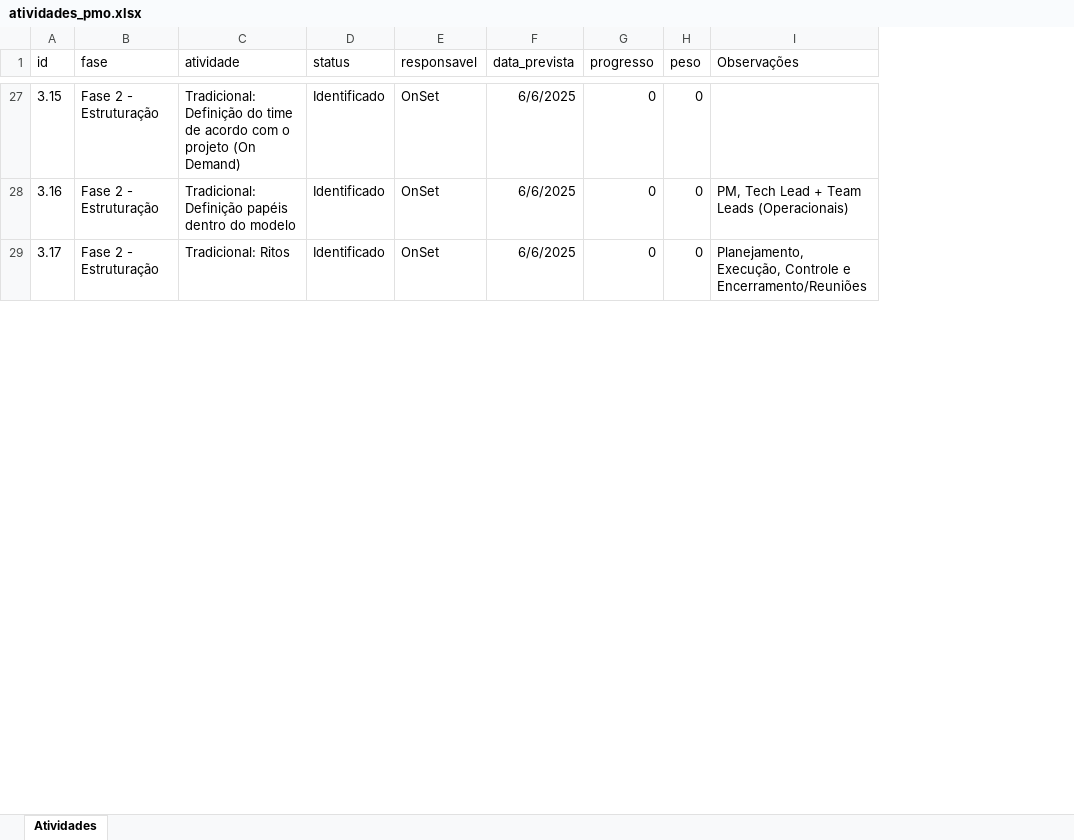
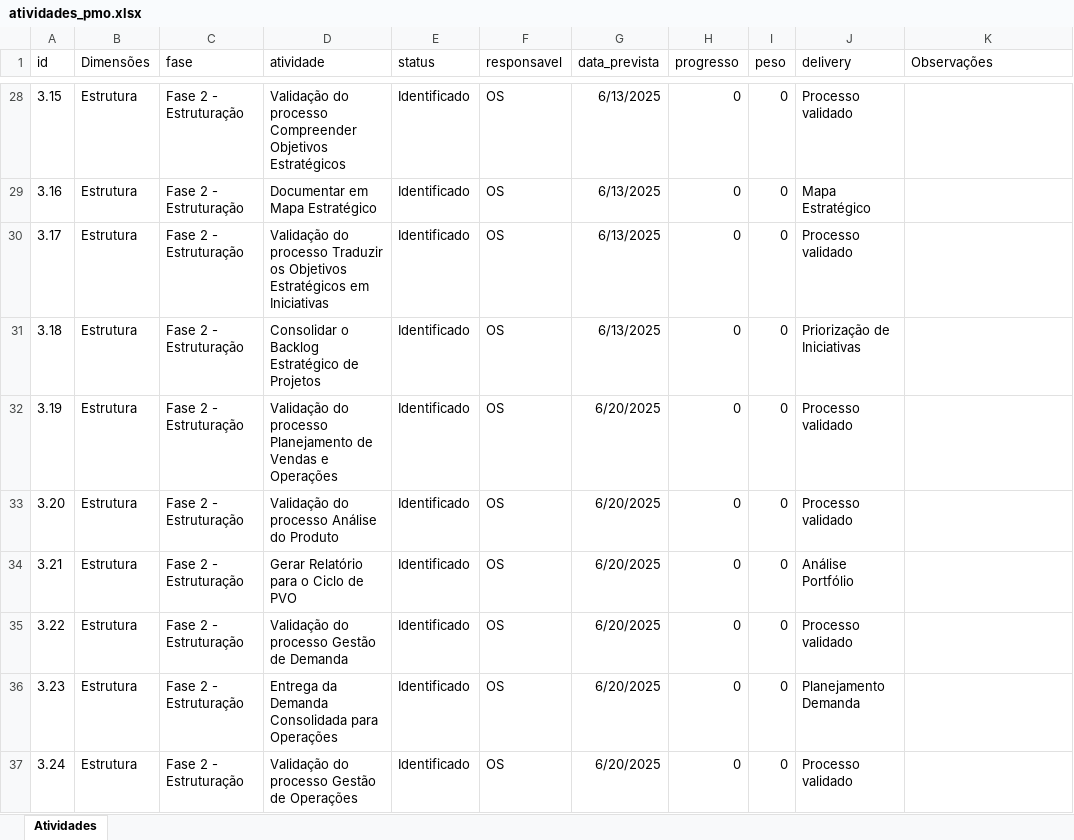
Before and after one commit to TomazLima/dashboard-pmo, an Excel workbook: atividades_pmo.xlsx, sheet Atividades, drawn as a sheet; only a part is shown, gaps mark what is left out; values as stored, in another font and other column widths than the file's, no borders; addresses are those after the commit; the diff covers the shown part only; the diff names each change by its address in the sheet, - before the commit and + after, or states it on an @@ line.

Commit message:
feat: adicionar novos campos na tabela atividades_pmo

```diff
--- a/atividades_pmo.xlsx (sheet Atividades)
+++ b/atividades_pmo.xlsx (sheet Atividades)
+column B (Dimensões), rows 28-30: all Estrutura
+column J (delivery), rows 28-30: Processo validado | Mapa Estratégico | Processo validado
-D28 (atividade): Tradicional: Definição do time de acordo com o projeto (On Demand)
+D28 (atividade): Validação do processo Compreender Objetivos Estratégicos
-F28:F30 (responsavel): OnSet
+F28:F30 (responsavel): OS
-G28:G30 (data_prevista): 6/6/2025
+G28:G30 (data_prevista): 6/13/2025
-D29 (atividade): Tradicional: Definição papéis dentro do modelo
+D29 (atividade): Documentar em Mapa Estratégico
-K29 (Observações): PM, Tech Lead + Team Leads (Operacionais)
+K29 (Observações): (empty)
-D30 (atividade): Tradicional: Ritos
+D30 (atividade): Validação do processo Traduzir os Objetivos Estratégicos em Iniciativas
-K30 (Observações): Planejamento, Execução, Controle e Encerramento/Reuniões
+K30 (Observações): (empty)
+row 31: 3.18 | Estrutura | Fase 2 - Estruturação | Consolidar o Backlog Estratégico de Projetos | Identificado | OS | 6/13/2025 | 0 | 0 | Priorização de Iniciativas
+row 32: 3.19 | Estrutura | Fase 2 - Estruturação | Validação do processo Planejamento de Vendas e Operações | Identificado | OS | 6/20/2025 | 0 | 0 | Processo validado
+row 33: 3.20 | Estrutura | Fase 2 - Estruturação | Validação do processo Análise do Produto | Identificado | OS | 6/20/2025 | 0 | 0 | Processo validado
+row 34: 3.21 | Estrutura | Fase 2 - Estruturação | Gerar Relatório para o Ciclo de PVO | Identificado | OS | 6/20/2025 | 0 | 0 | Análise Portfólio
+row 35: 3.22 | Estrutura | Fase 2 - Estruturação | Validação do processo Gestão de Demanda | Identificado | OS | 6/20/2025 | 0 | 0 | Processo validado
+row 36: 3.23 | Estrutura | Fase 2 - Estruturação | Entrega da Demanda Consolidada para Operações | Identificado | OS | 6/20/2025 | 0 | 0 | Planejamento Demanda
+row 37: 3.24 | Estrutura | Fase 2 - Estruturação | Validação do processo Gestão de Operações | Identificado | OS | 6/20/2025 | 0 | 0 | Processo validado
```
Also changed, not shown: 28 added rows and 76 edited cells elsewhere in this sheet, formulas that keep their value.
